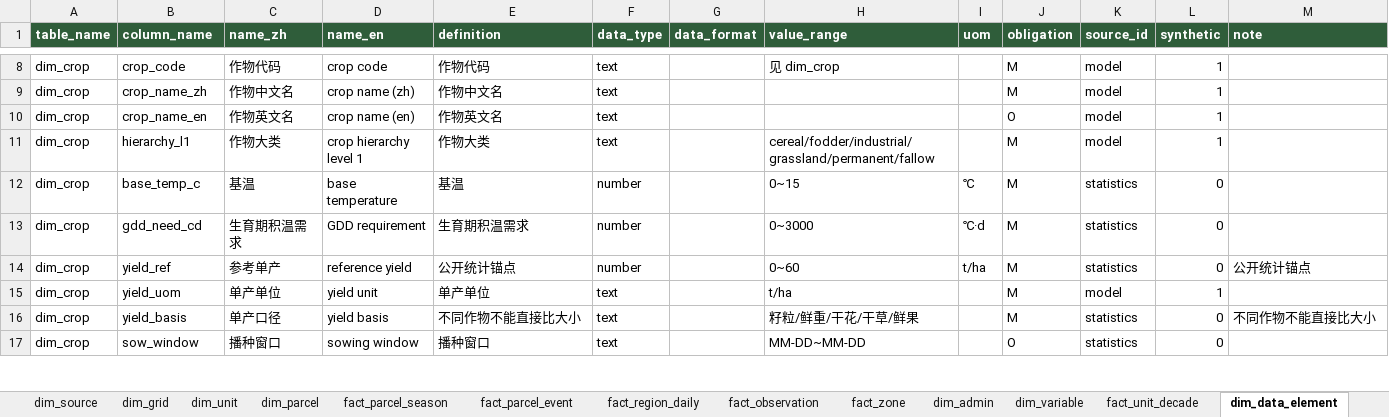
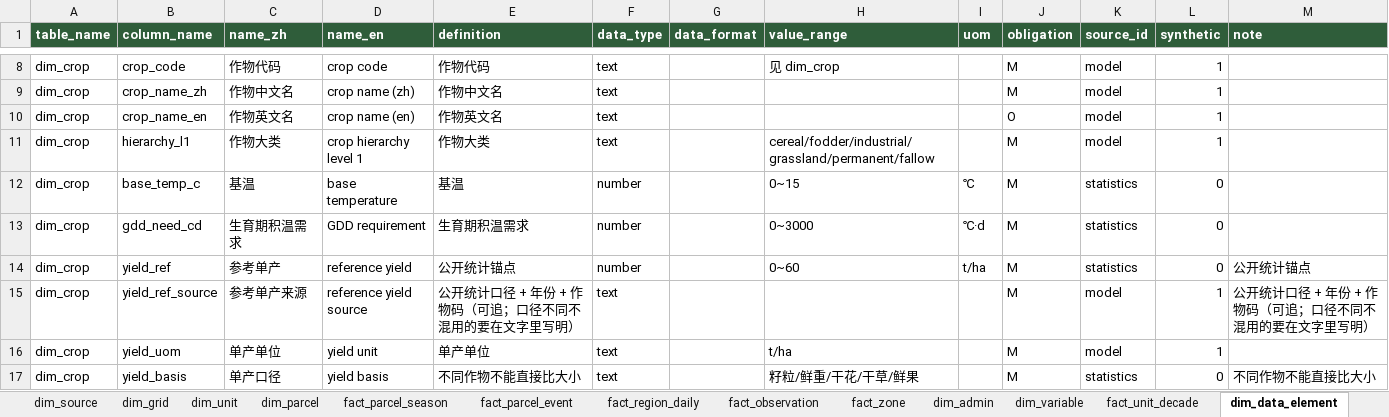
Before and after one commit to foursim/foursim.github.io, an Excel workbook: tables/农业监测数据.xlsx, sheet dim_data_element, drawn as a sheet; only a part is shown, gaps mark what is left out; the shorter side is filled out with more unchanged rows; values as stored, in another font and other column widths than the file's, no borders; the diff names each change by its address in the sheet, - before the commit and + after, or states it on an @@ line.

Commit message:
依次完成四项：页面静态透视视图 / 查询结果多 sheet Excel / 交叉验证补齐全部事实表 / 参考单产换 Eurostat 真实锚点
① 页面「透视视图」页签：矩阵由 npm run query --web data/pivot.json 离线算好（4 个视图 q1/q3/q2/q7，31 KB），页面只查表；strip 加视图选择器（只在透视页签出现）；懒加载；判据 4 条（行列数对齐、切换视图、逐格求和==离线合计、仍纯静态）
② tools/query.mjs --xlsx：8 个 sheet（一张查询一个 sheet + 说明），openpyxl 独立验证可打开、数据正确
③ 交叉验证补齐 fact_region_daily / fact_parcel_event / fact_parcel_season / fact_unit_decade（q8~q11 汇总 + 4 条 SQL 逐行逐列对比）⇒ 9 张事实表全部有独立实现核过
④ yield_ref 换成 Eurostat apro_cpsh1（YLD_HUMD_EU_T_HA, geo=DE, 2023+2024 均值）：冬小麦 7.33 / 冬大麦 7.08 / 冬油菜 3.46 / 青贮玉米 43.26 / 啤酒花 2.13 t/ha；新增 dim_crop.yield_ref_source 逐类记录口径与年份；牧草（口径不同不混用）与果园（该数据集无此项）如实标注留档

交叉验证抓出真 bug：q10 平均单产把空值按 0 计入均值（正好差 2 倍，自研 2.89 vs DuckDB 5.78）⇒ 改为忽略空值，并加一条不依赖 DuckDB 的独立复算判据
修：页签数写死 6 的判据、textContent 把相邻单元格数字连成一串导致误读、DuckDB 视图里 q1 需 JOIN dim_crop

判据 234 条全绿：模型 40 + 浏览器 113 + 数据 25 + 导出 30 + 查询 12 + 交叉验证 14

```diff
--- a/tables/农业监测数据.xlsx (sheet dim_data_element)
+++ b/tables/农业监测数据.xlsx (sheet dim_data_element)
+row 15: dim_crop | yield_ref_source | 参考单产来源 | reference yield source | 公开统计口径 + 年份 + 作物码（可追；口径不同不混用的要在文字里写明） | text |  |  |  | M | model | 1 | 公开统计口径 + 年份 + 作物码（可追；口径不同不混用的要在文字里写明）
```
Also changed, not shown: sheet fact_parcel_season, sheet dim_parcel, sheet fact_parcel_event, sheet dim_crop, sheet dim_source, sheet 说明, 38 other files.
